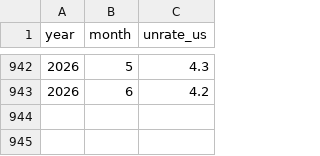
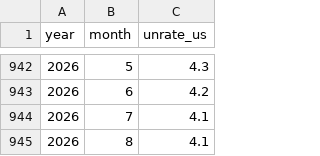
Before and after one commit to georgetown-mdi/FWOC, a CSV file: metadata/bls/formatted/unrate_national.csv, drawn as a sheet; only a part is shown, gaps mark what is left out; the diff names each change by its address in the sheet, - before the commit and + after, or states it on an @@ line.

```diff
--- a/metadata/bls/formatted/unrate_national.csv
+++ b/metadata/bls/formatted/unrate_national.csv
+row 944: 2026 | 7 | 4.1
+row 945: 2026 | 8 | 4.1
```
Also changed, not shown: metadata/bls/formatted/cpi.csv, metadata/bls/formatted/unrate_state.csv, 13 other files.
